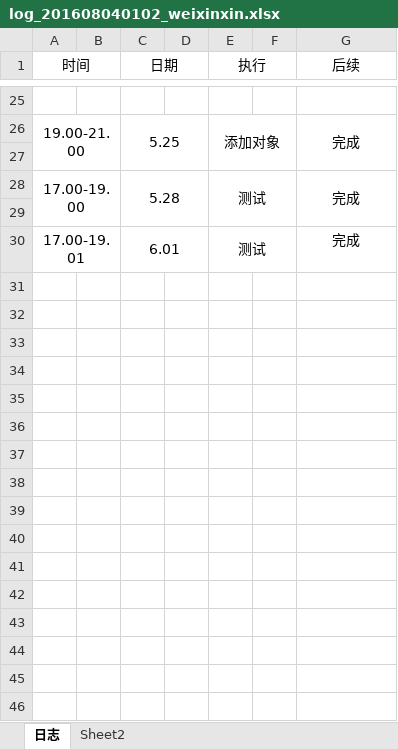
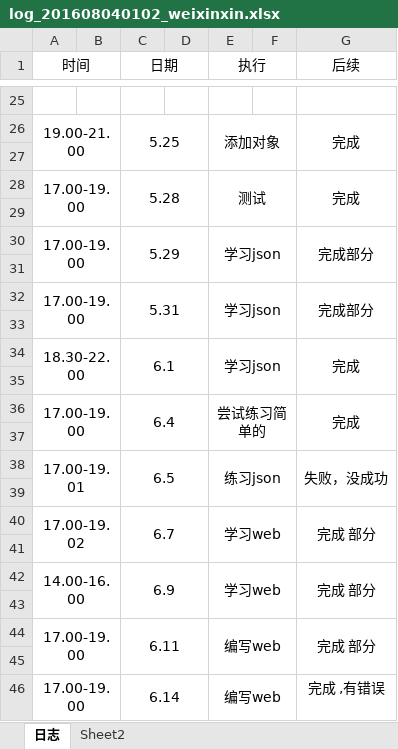
Before and after one commit to laozishidijia/98k, an Excel workbook: student-service-master/doc/log/log_201608040102_weixinxin.xlsx, sheet 日志, drawn as a sheet; only a part is shown, gaps mark what is left out; values as stored, in another font and other column widths than the file's, no borders; removed rows and columns are numbered as before the commit, all else as after; the diff names each change by its address in the sheet, - before the commit and + after, or states it on an @@ line.

```diff
--- a/student-service-master/doc/log/log_201608040102_weixinxin.xlsx (sheet 日志)
+++ b/student-service-master/doc/log/log_201608040102_weixinxin.xlsx (sheet 日志)
+row 30: 17.00-19.00 |  | 5.29 |  | 学习json |  | 完成部分
-row 31: 17.00-19.01 |  | 6.01 |  | 测试 |  | 完成
+row 31: (empty)
-A30:B30 merged
-C30:D30 merged
-E30:F30 merged
+row 32: 17.00-19.00 |  | 5.31 |  | 学习json |  | 完成部分
+row 33: (empty)
+row 34: 18.30-22.00 |  | 6.1 |  | 学习json |  | 完成
+row 35: (empty)
+row 36: 17.00-19.00 |  | 6.4 |  | 尝试练习简单的 |  | 完成
+row 37: (empty)
+row 38: 17.00-19.01 |  | 6.5 |  | 练习json |  | 失败，没成功
+row 39: (empty)
+row 40: 17.00-19.02 |  | 6.7 |  | 学习web |  | 完成 部分
+row 41: (empty)
+row 42: 14.00-16.00 |  | 6.9 |  | 学习web |  | 完成 部分
+row 43: (empty)
+row 44: 17.00-19.00 |  | 6.11 |  | 编写web |  | 完成 部分
+row 45: (empty)
+row 46: 17.00-19.00 |  | 6.14 |  | 编写web |  | 完成 ,有错误
```
Also changed, not shown: 5 other files.
